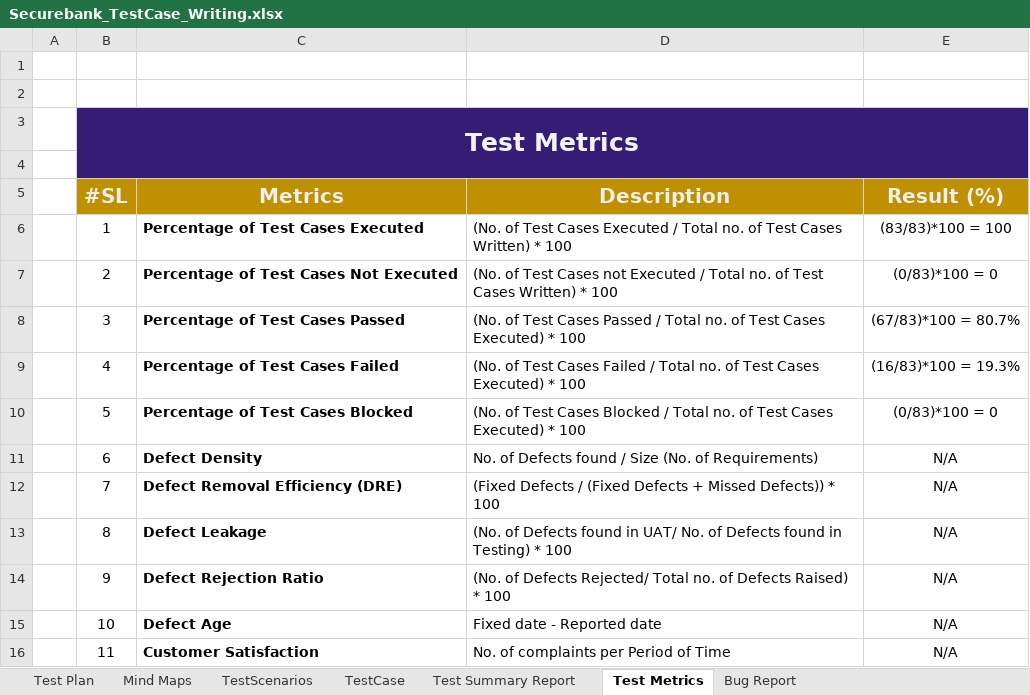
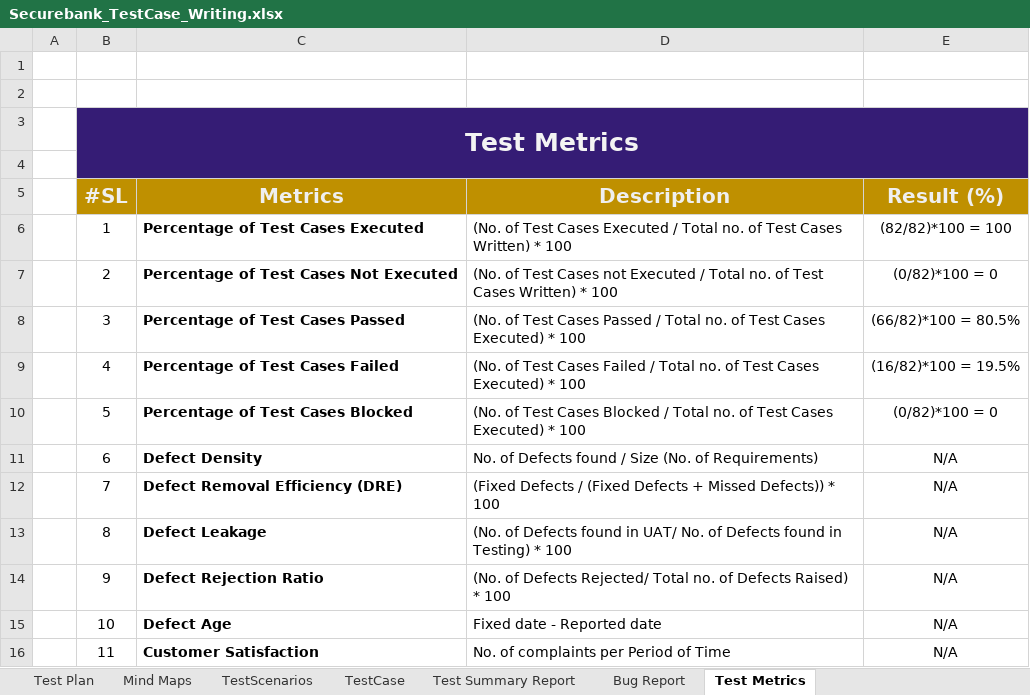
Before and after one commit to AdritaAlam/Manual-Testing-TestCaseWriting, an Excel workbook: Securebank_TestCase_Writing.xlsx, sheet Test Metrics, drawn as a sheet; values as stored, in another font and other column widths than the file's, no borders; charts and pictures not drawn; the diff names each change by its address in the sheet, - before the commit and + after, or states it on an @@ line.

```diff
--- a/Securebank_TestCase_Writing.xlsx (sheet Test Metrics)
+++ b/Securebank_TestCase_Writing.xlsx (sheet Test Metrics)
@@ sheet tab order changed: Test Plan | Mind Maps | TestScenarios | TestCase | Test Summary Report | Bug Report | Test Metrics @@
-E6 (Result (%)): (83/83)*100 = 100
+E6 (Result (%)): (82/82)*100 = 100
-E7 (Result (%)): (0/83)*100 = 0
+E7 (Result (%)): (0/82)*100 = 0
-E8 (Result (%)): (67/83)*100 = 80.7%
+E8 (Result (%)): (66/82)*100 = 80.5%
-E9 (Result (%)): (16/83)*100 = 19.3%
+E9 (Result (%)): (16/82)*100 = 19.5%
-E10 (Result (%)): (0/83)*100 = 0
+E10 (Result (%)): (0/82)*100 = 0
```
Also changed, not shown: sheet TestCase, sheet TestScenarios, sheet Test Summary Report, sheet Mind Maps, formulas that keep their value, charts or pictures.
